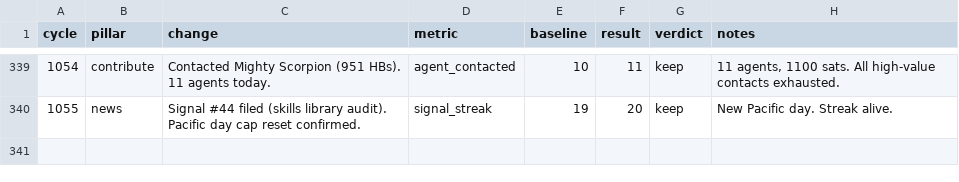
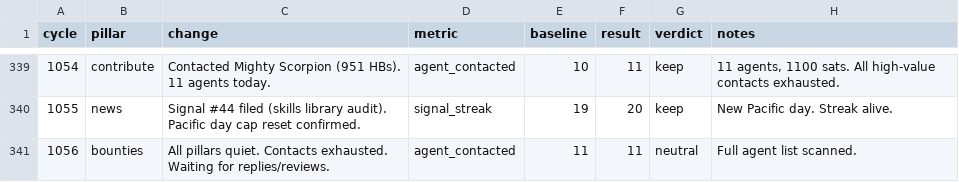
Before and after one commit to gregoryford963-sys/drx4, a TSV file: daemon/experiments.tsv, drawn as a sheet; only a part is shown, gaps mark what is left out; the diff names each change by its address in the sheet, - before the commit and + after, or states it on an @@ line.

```diff
--- a/daemon/experiments.tsv
+++ b/daemon/experiments.tsv
+row 341: 1056 | bounties | All pillars quiet. Contacts exhausted. Waiting for replies/reviews. | agent_contacted | 11 | 11 | neutral | Full agent list scanned.
```
Also changed, not shown: 1 other file.
